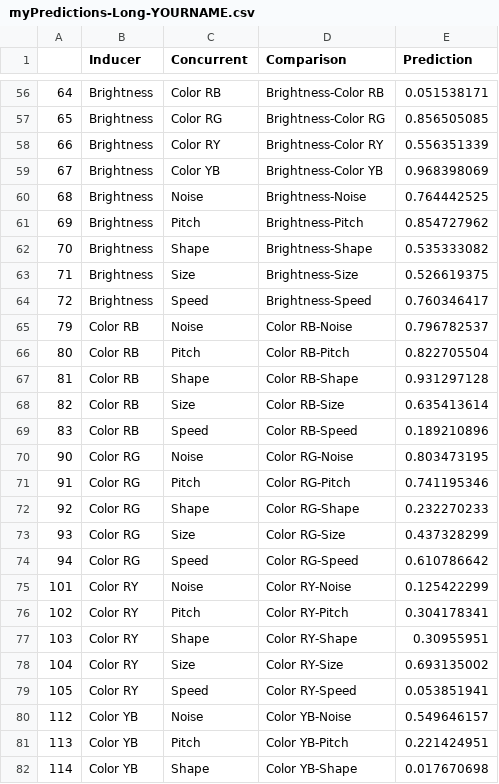
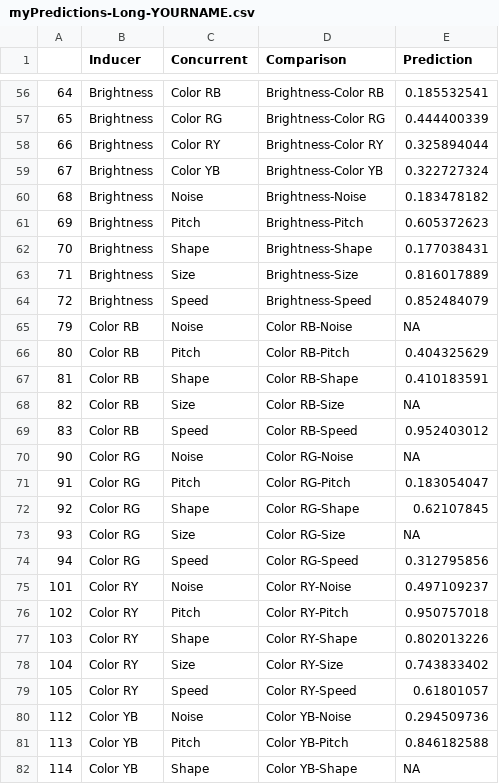
Before and after one commit to hecticdialectic/STE-PHEN, a CSV file: summer_school_sessions/9_hypothesis_challenge/myPredictions-Long-YOURNAME.csv, drawn as a sheet; only a part is shown, gaps mark what is left out; the diff covers the shown part only.

```diff
--- a/summer_school_sessions/9_hypothesis_challenge/myPredictions-Long-YOURNAME.csv
+++ b/summer_school_sessions/9_hypothesis_challenge/myPredictions-Long-YOURNAME.csv
@@ -56,27 +56,27 @@
-"64","Brightness","Color RB","Brightness-Color RB",0.051538171
-"65","Brightness","Color RG","Brightness-Color RG",0.856505085
-"66","Brightness","Color RY","Brightness-Color RY",0.556351339
-"67","Brightness","Color YB","Brightness-Color YB",0.968398069
-"68","Brightness","Noise","Brightness-Noise",0.764442525
-"69","Brightness","Pitch","Brightness-Pitch",0.854727962
-"70","Brightness","Shape","Brightness-Shape",0.535333082
-"71","Brightness","Size","Brightness-Size",0.526619375
-"72","Brightness","Speed","Brightness-Speed",0.760346417
-"79","Color RB","Noise","Color RB-Noise",0.796782537
-"80","Color RB","Pitch","Color RB-Pitch",0.822705504
-"81","Color RB","Shape","Color RB-Shape",0.931297128
-"82","Color RB","Size","Color RB-Size",0.635413614
-"83","Color RB","Speed","Color RB-Speed",0.189210896
-"90","Color RG","Noise","Color RG-Noise",0.803473195
-"91","Color RG","Pitch","Color RG-Pitch",0.741195346
-"92","Color RG","Shape","Color RG-Shape",0.232270233
-"93","Color RG","Size","Color RG-Size",0.437328299
-"94","Color RG","Speed","Color RG-Speed",0.610786642
-"101","Color RY","Noise","Color RY-Noise",0.125422299
-"102","Color RY","Pitch","Color RY-Pitch",0.304178341
-"103","Color RY","Shape","Color RY-Shape",0.30955951
-"104","Color RY","Size","Color RY-Size",0.693135002
-"105","Color RY","Speed","Color RY-Speed",0.053851941
-"112","Color YB","Noise","Color YB-Noise",0.549646157
-"113","Color YB","Pitch","Color YB-Pitch",0.221424951
-"114","Color YB","Shape","Color YB-Shape",0.017670698
+"64","Brightness","Color RB","Brightness-Color RB",0.185532541
+"65","Brightness","Color RG","Brightness-Color RG",0.444400339
+"66","Brightness","Color RY","Brightness-Color RY",0.325894044
+"67","Brightness","Color YB","Brightness-Color YB",0.322727324
+"68","Brightness","Noise","Brightness-Noise",0.183478182
+"69","Brightness","Pitch","Brightness-Pitch",0.605372623
+"70","Brightness","Shape","Brightness-Shape",0.177038431
+"71","Brightness","Size","Brightness-Size",0.816017889
+"72","Brightness","Speed","Brightness-Speed",0.852484079
+"79","Color RB","Noise","Color RB-Noise",NA
+"80","Color RB","Pitch","Color RB-Pitch",0.404325629
+"81","Color RB","Shape","Color RB-Shape",0.410183591
+"82","Color RB","Size","Color RB-Size",NA
+"83","Color RB","Speed","Color RB-Speed",0.952403012
+"90","Color RG","Noise","Color RG-Noise",NA
+"91","Color RG","Pitch","Color RG-Pitch",0.183054047
+"92","Color RG","Shape","Color RG-Shape",0.62107845
+"93","Color RG","Size","Color RG-Size",NA
+"94","Color RG","Speed","Color RG-Speed",0.312795856
+"101","Color RY","Noise","Color RY-Noise",0.497109237
+"102","Color RY","Pitch","Color RY-Pitch",0.950757018
+"103","Color RY","Shape","Color RY-Shape",0.802013226
+"104","Color RY","Size","Color RY-Size",0.743833402
+"105","Color RY","Speed","Color RY-Speed",0.61801057
+"112","Color YB","Noise","Color YB-Noise",0.294509736
+"113","Color YB","Pitch","Color YB-Pitch",0.846182588
+"114","Color YB","Shape","Color YB-Shape",NA
```
Also changed, not shown: 66 edited cells elsewhere in this file, summer_school_sessions/9_hypothesis_challenge/myPredictions-Wide-Sample.csv.
